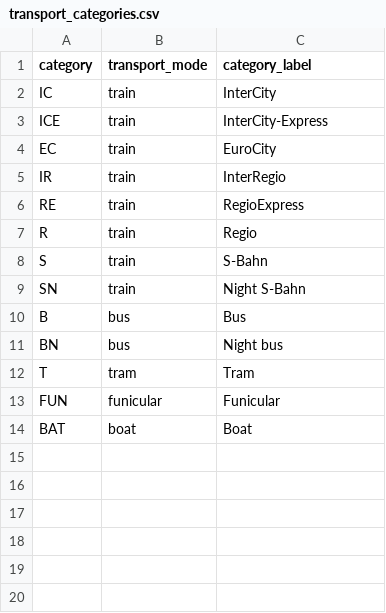
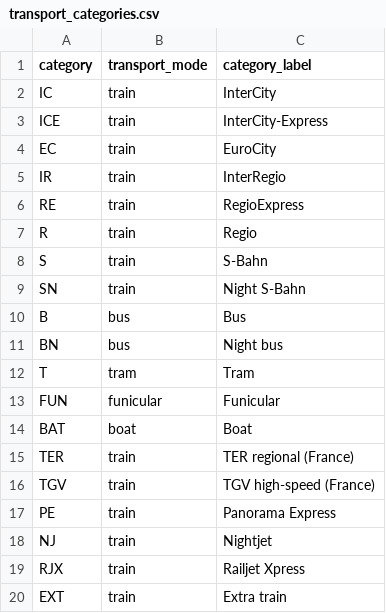
Before and after one commit to sami-beniaouf/swiss-mobility-data-platform, a CSV file: swiss-mobility-dbt/seeds/transport_categories.csv, drawn as a sheet; the diff names each change by its address in the sheet, - before the commit and + after, or states it on an @@ line.

Commit message:
Apply bronze profiling findings to the dbt models
Dedup key includes the destination, ties within a poll keep the copy with a known delay, six train categories added to the seed, delay test bounds set from observed data, known limitations documented.

```diff
--- a/swiss-mobility-dbt/seeds/transport_categories.csv
+++ b/swiss-mobility-dbt/seeds/transport_categories.csv
+row 15: TER | train | TER regional (France)
+row 16: TGV | train | TGV high-speed (France)
+row 17: PE | train | Panorama Express
+row 18: NJ | train | Nightjet
+row 19: RJX | train | Railjet Xpress
+row 20: EXT | train | Extra train
```
Also changed, not shown: 6 other files.
